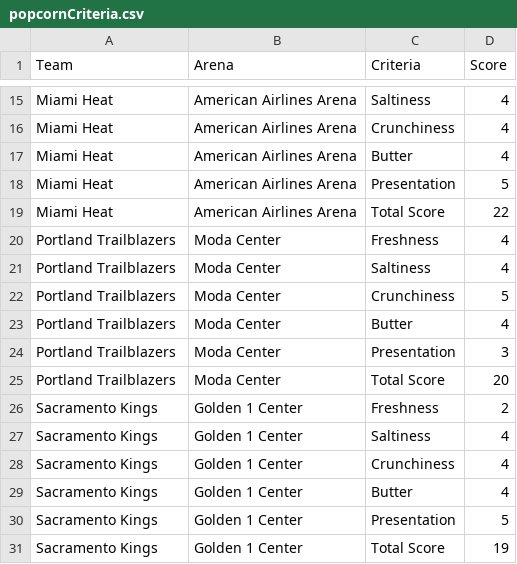
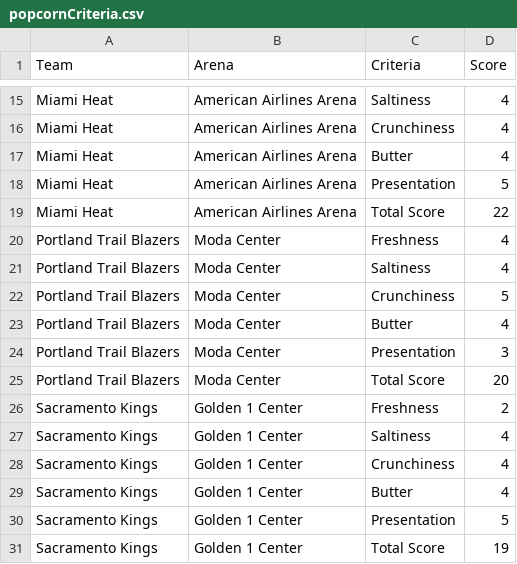
Before and after one commit to JustinChill/JustinChill.github.io, a CSV file: data/popcornCriteria.csv, drawn as a sheet; only a part is shown, gaps mark what is left out.

```diff
--- a/data/popcornCriteria.csv
+++ b/data/popcornCriteria.csv
@@ -19,8 +19,8 @@ Miami Heat,American Airlines Arena,Presentation,5
 Miami Heat,American Airlines Arena,Total Score,22
-Portland Trailblazers,Moda Center,Freshness,4
-Portland Trailblazers,Moda Center,Saltiness,4
-Portland Trailblazers,Moda Center,Crunchiness,5
-Portland Trailblazers,Moda Center,Butter,4
-Portland Trailblazers,Moda Center,Presentation,3
-Portland Trailblazers,Moda Center,Total Score,20
+Portland Trail Blazers,Moda Center,Freshness,4
+Portland Trail Blazers,Moda Center,Saltiness,4
+Portland Trail Blazers,Moda Center,Crunchiness,5
+Portland Trail Blazers,Moda Center,Butter,4
+Portland Trail Blazers,Moda Center,Presentation,3
+Portland Trail Blazers,Moda Center,Total Score,20
 Sacramento Kings,Golden 1 Center,Freshness,2
```
Also changed, not shown: 13 other files.
